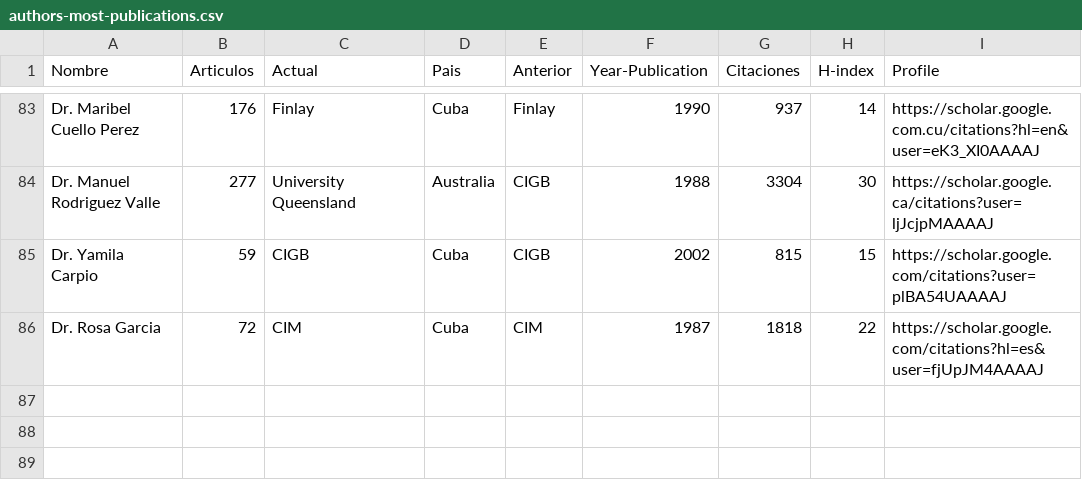
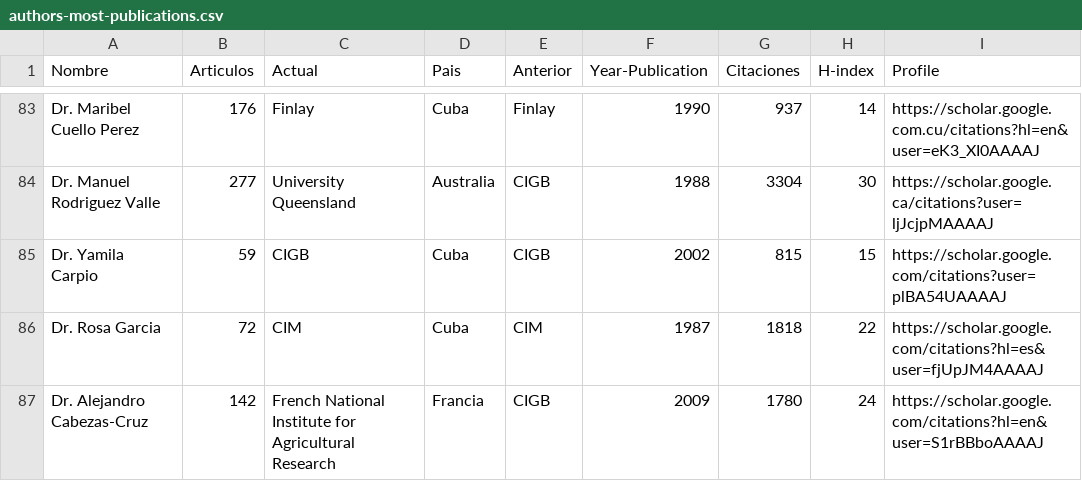
Before and after one commit to ypriverol/cubastats, a CSV file: ciencia/authors-most-publications.csv, drawn as a sheet; only a part is shown, gaps mark what is left out.

Commit message:
minor changes in the notebook

```diff
--- a/ciencia/authors-most-publications.csv
+++ b/ciencia/authors-most-publications.csv
@@ -86 +86,2 @@ Dr. Yamila Carpio,59,CIGB,Cuba,CIGB,2002,815,15,https://scholar.google.com/citat
 Dr. Rosa Garcia ,72,CIM,Cuba,CIM,1987,1818,22,https://scholar.google.com/citations?hl=es&user=fjUpJM4AAAAJ
+Dr. Alejandro Cabezas-Cruz,142,French National Institute for Agricultural Research,Francia,CIGB,2009,1780,24,https://scholar.google.com/citations?hl=en&user=S1rBBboAAAAJ
```
